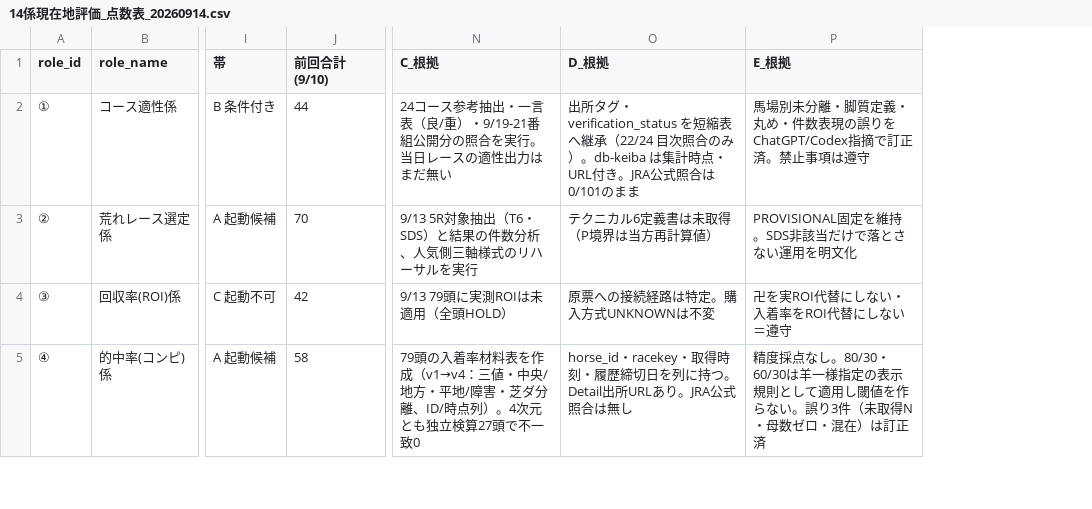
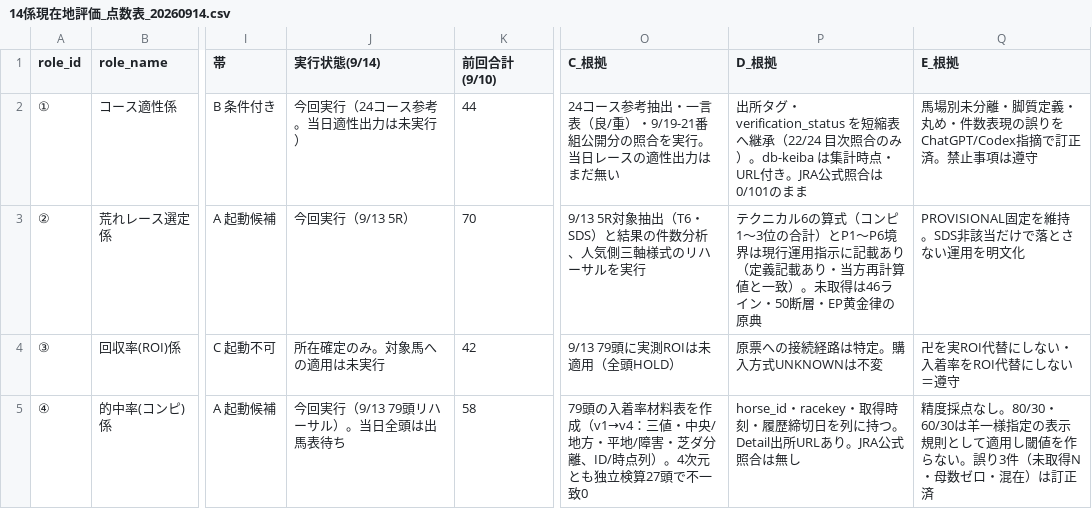
Before and after one commit to yoichikubota1224-source/github.com-new, a CSV file: predictions/ops_review/14係現在地評価_点数表_20260914.csv, drawn as a sheet; only a part is shown, gaps mark what is left out; addresses are those after the commit; the diff covers the shown part only; the diff names each change by its address in the sheet, - before the commit and + after, or states it on an @@ line.

```diff
--- a/predictions/ops_review/14係現在地評価_点数表_20260914.csv
+++ b/predictions/ops_review/14係現在地評価_点数表_20260914.csv
+column J (実行状態(9/14)), rows 2-5: 今回実行（24コース参考。当日適性出力は未実行） | 今回実行（9/13 5R） | 所在確定のみ。対象馬への適用は未実行 | 今回実行（9/13 79頭リハーサル）。当日全頭は出馬表待ち
-P3 (D_根拠): …ニカル6定義書は未取得（P境界は当方再計算値）
+P3 (D_根拠): …ニカル6の算式（コンピ1〜3位の合計）とP1〜P6境界は現行運用指示に記載あり（定義記載あり・当方再計算値と一致）。未取得は46ライン・50断層・EP黄金律の原典
```
Also changed, not shown: 12 edited cells elsewhere in this file, 3 other files.
